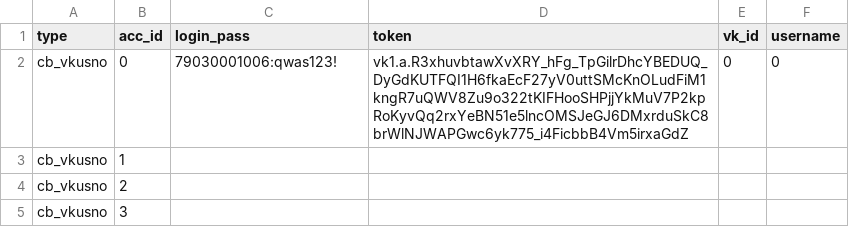
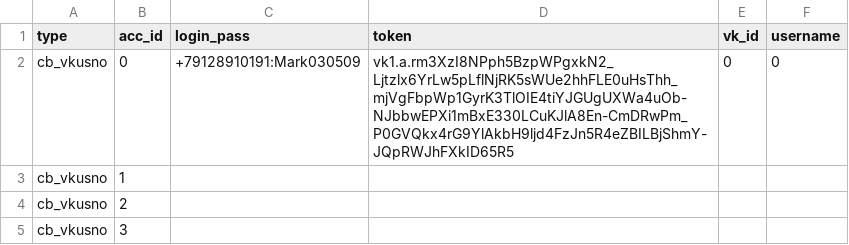
Before and after one commit to colorfulpaintofapriltoday/data, a CSV file: vk1.csv, drawn as a sheet; only a part is shown.

Commit message:
Update vk1.csv

```diff
--- a/vk1.csv
+++ b/vk1.csv
@@ -1,3 +1,3 @@
 type,acc_id,login_pass,token,vk_id,username
-cb_vkusno,0,79030001006:qwas123!,vk1.a.R3xhuvbtawXvXRY_hFg_TpGilrDhcYBEDUQ_DyGdKUTFQI1H6fkaEcF27yV0uttSMcKnOLudFiM1kngR7uQWV8Zu9o322tKIFHooSHPjjYkMuV7P2kpRoKyvQq2rxYeBN51e5lncOMSJeGJ6DMxrduSkC8brWlNJWAPGwc6yk775_i4FicbbB4Vm5irxaGdZ,0,0
+cb_vkusno,0,+79128910191:Mark030509,vk1.a.rm3XzI8NPph5BzpWPgxkN2_Ljtzlx6YrLw5pLflNjRK5sWUe2hhFLE0uHsThh_mjVgFbpWp1GyrK3TlOIE4tiYJGUgUXWa4uOb-NJbbwEPXi1mBxE330LCuKJlA8En-CmDRwPm_P0GVQkx4rG9YlAkbH9ljd4FzJn5R4eZBILBjShmY-JQpRWJhFXkID65R5,0,0
 cb_vkusno,1,
```
